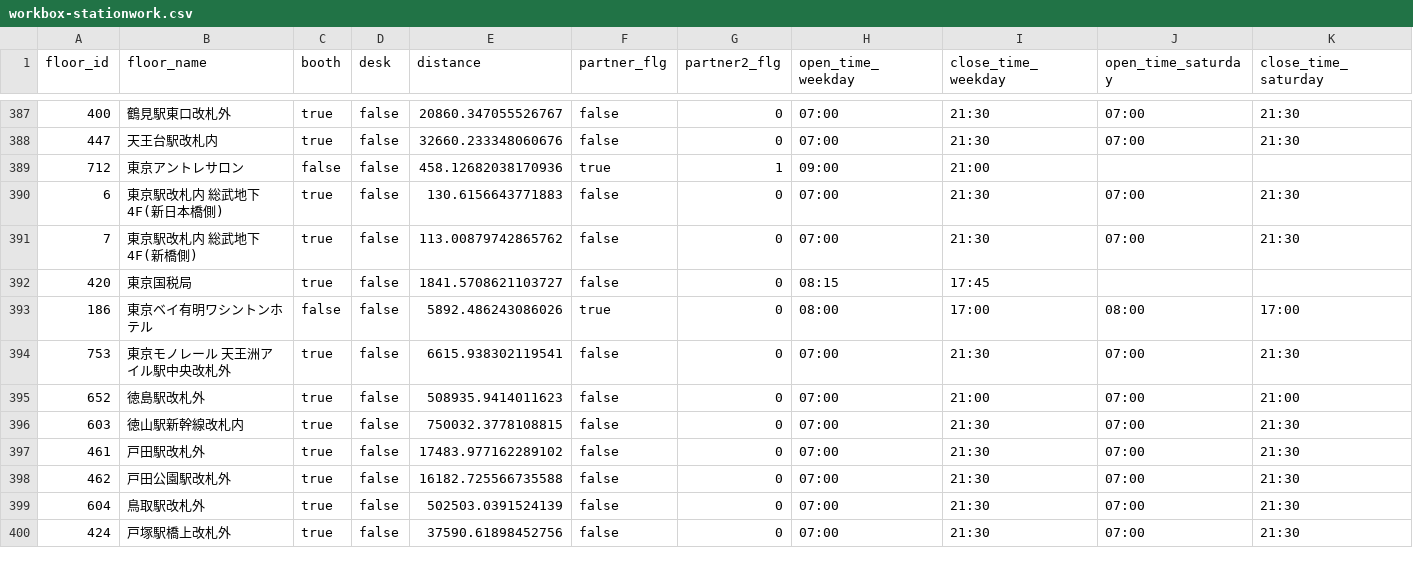
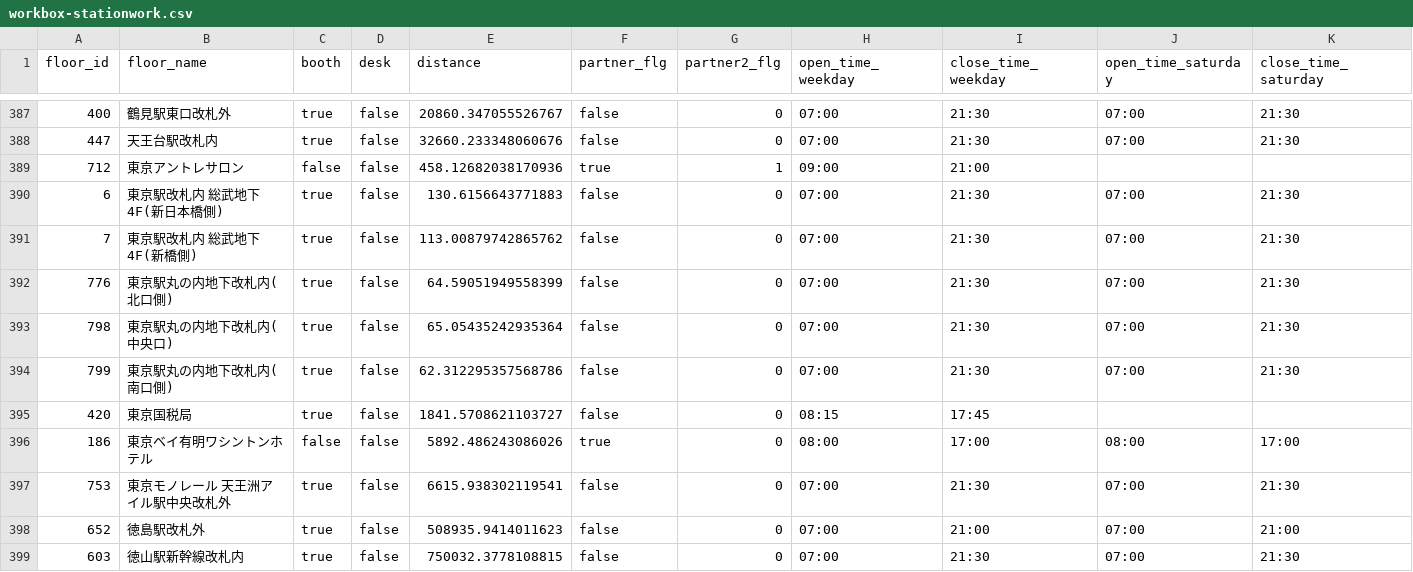
Before and after one commit to code4fukui/workbox, a CSV file: workbox-stationwork.csv, drawn as a sheet; only a part is shown, gaps mark what is left out; the shorter side is filled out with more unchanged rows; rows hold the shown columns only; the diff names each change by its address in the sheet, - before the commit and + after, or states it on an @@ line.

```diff
--- a/workbox-stationwork.csv
+++ b/workbox-stationwork.csv
+row 392: 776 | 東京駅丸の内地下改札内(北口側) | true | false | 64.59051949558399 | false | 0 | 07:00 | 21:30 | 07:00 | 21:30
+row 393: 798 | 東京駅丸の内地下改札内(中央口) | true | false | 65.05435242935364 | false | 0 | 07:00 | 21:30 | 07:00 | 21:30
+row 394: 799 | 東京駅丸の内地下改札内(南口側) | true | false | 62.312295357568786 | false | 0 | 07:00 | 21:30 | 07:00 | 21:30
```
Also changed, not shown: workbox-telecube.csv, 2 other files.
